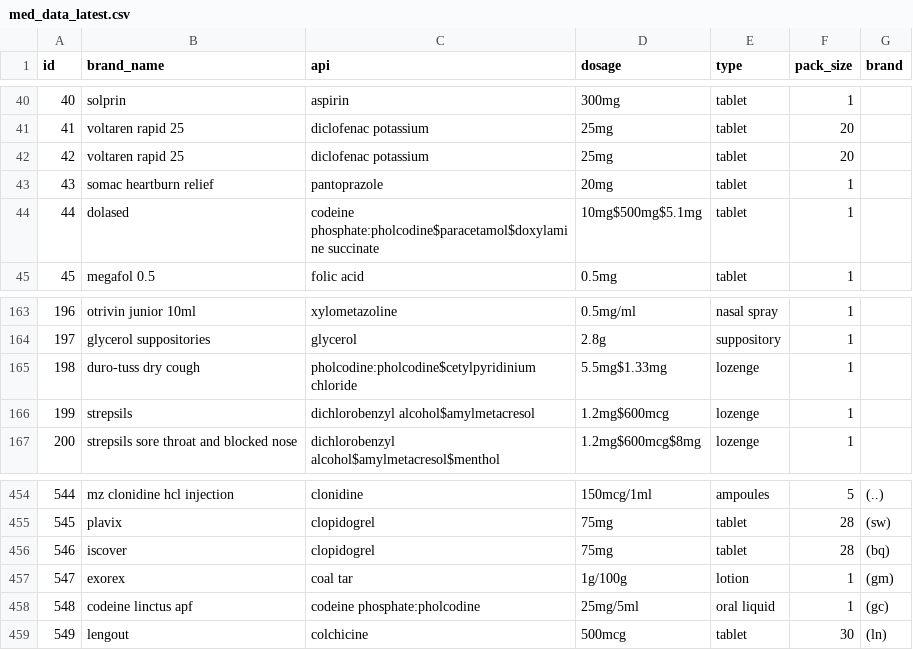
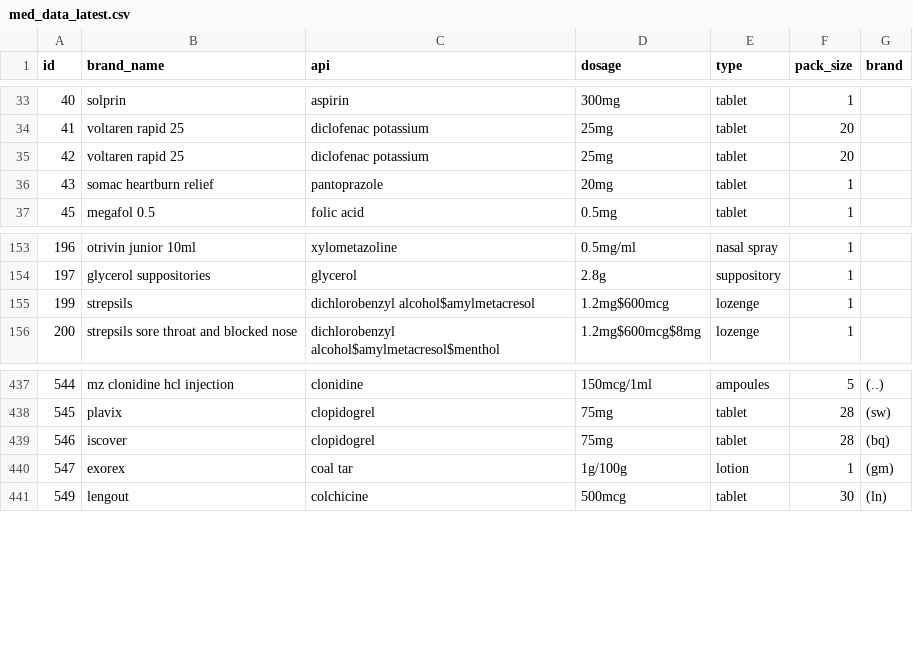
Before and after one commit to chiachinggg/Medication-Dispensing-with-Image-Processing, a CSV file: mydispense_meds_modified/med_data_latest.csv, drawn as a sheet; only a part is shown, gaps mark what is left out; the diff covers the shown part only; the diff names each change by its address in the sheet, - before the commit and + after, or states it on an @@ line.

```diff
--- a/mydispense_meds_modified/med_data_latest.csv
+++ b/mydispense_meds_modified/med_data_latest.csv
-row 44: 44 | dolased | codeine phosphate:pholcodine$paracetamol$doxylamine succinate | 10mg$500mg$5.1mg | tablet | 1
-row 165: 198 | duro-tuss dry cough | pholcodine:pholcodine$cetylpyridinium chloride | 5.5mg$1.33mg | lozenge | 1
-row 458: 548 | codeine linctus apf | codeine phosphate:pholcodine | 25mg/5ml | oral liquid | 1 | (gc)
```
Also changed, not shown: 23 removed rows elsewhere in this file, 3 other files.
